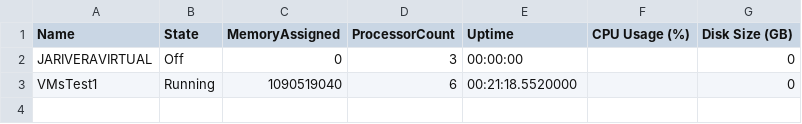
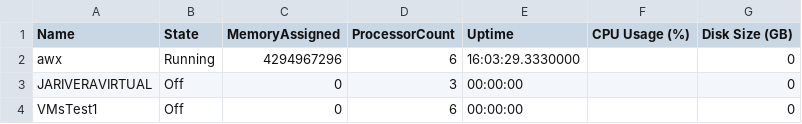
Before and after one commit to giotomato/Playbooks-Asesuisa, a CSV file: VMReport.csv, drawn as a sheet.

```diff
--- a/VMReport.csv
+++ b/VMReport.csv
@@ -1,3 +1,4 @@
 "Name","State","MemoryAssigned","ProcessorCount","Uptime","CPU Usage (%)","Disk Size (GB)"
+"awx","Running","4294967296","6","16:03:29.3330000",,"0"
 "JARIVERAVIRTUAL","Off","0","3","00:00:00",,"0"
-"VMsTest1","Running","1090519040","6","00:21:18.5520000",,"0"
+"VMsTest1","Off","0","6","00:00:00",,"0"
```
Also changed, not shown: 3 other files.
